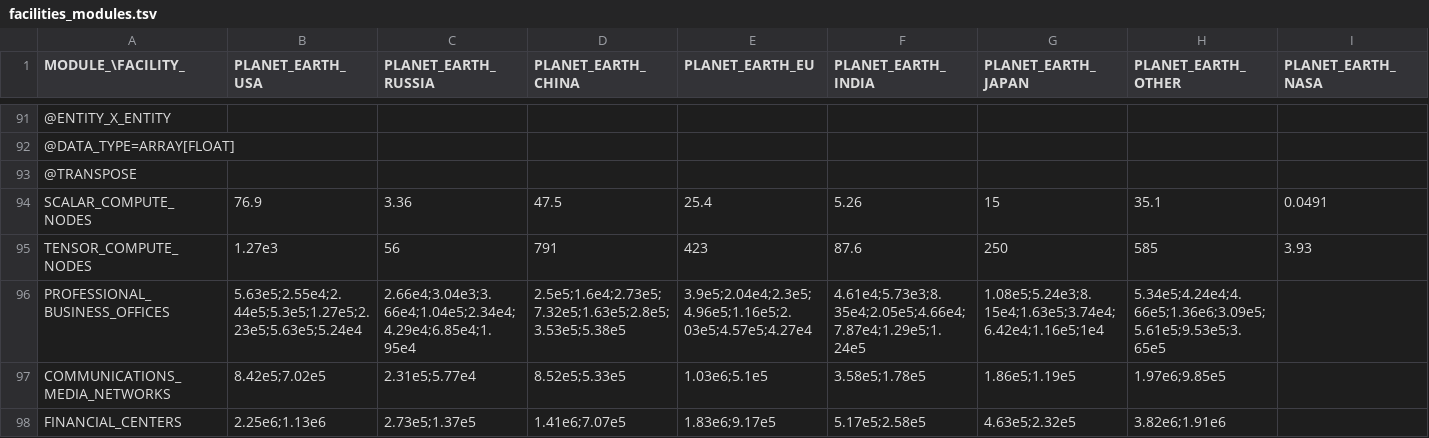
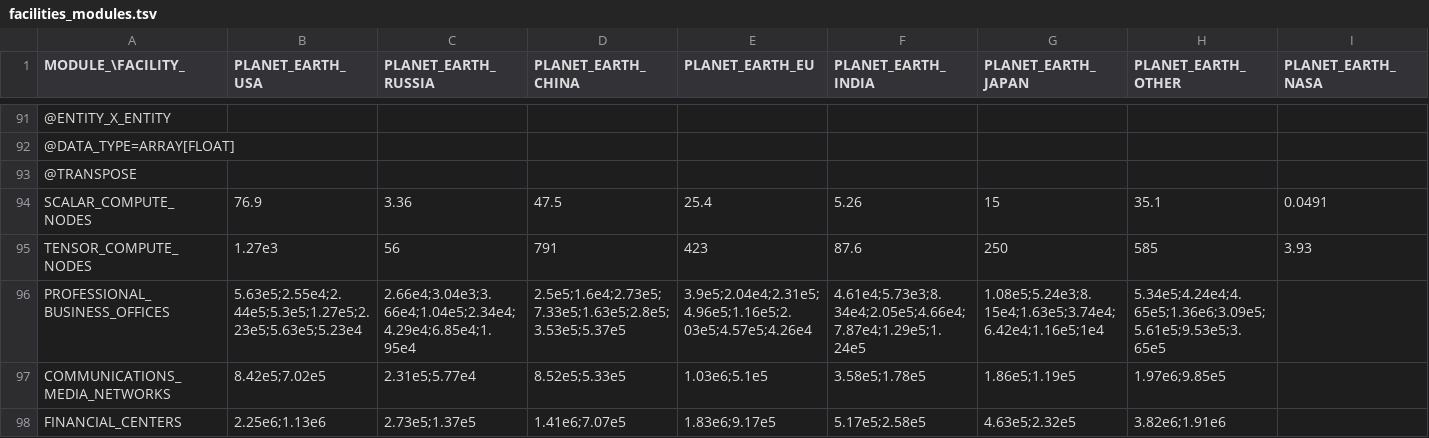
Before and after one commit to t2civ/astropolis_public, a TSV file: tables/facilities_modules.tsv, drawn as a sheet; only a part is shown, gaps mark what is left out; the diff names each change by its address in the sheet, - before the commit and + after, or states it on an @@ line.

```diff
--- a/tables/facilities_modules.tsv
+++ b/tables/facilities_modules.tsv
-B96 (PLANET_EARTH_USA): 5.63e5;2.55e4;2.44e5;5.3e5;1.27e5;2.23e5;5.63e5;5.24e4
+B96 (PLANET_EARTH_USA): 5.63e5;2.55e4;2.44e5;5.3e5;1.27e5;2.23e5;5.63e5;5.23e4
-D96 (PLANET_EARTH_CHINA): 2.5e5;1.6e4;2.73e5;7.32e5;1.63e5;2.8e5;3.53e5;5.38e5
+D96 (PLANET_EARTH_CHINA): 2.5e5;1.6e4;2.73e5;7.33e5;1.63e5;2.8e5;3.53e5;5.37e5
-E96 (PLANET_EARTH_EU): 3.9e5;2.04e4;2.3e5;4.96e5;1.16e5;2.03e5;4.57e5;4.27e4
+E96 (PLANET_EARTH_EU): 3.9e5;2.04e4;2.31e5;4.96e5;1.16e5;2.03e5;4.57e5;4.26e4
-F96 (PLANET_EARTH_INDIA): 4.61e4;5.73e3;8.35e4;2.05e5;4.66e4;7.87e4;1.29e5;1.24e5
+F96 (PLANET_EARTH_INDIA): 4.61e4;5.73e3;8.34e4;2.05e5;4.66e4;7.87e4;1.29e5;1.24e5
-H96 (PLANET_EARTH_OTHER): 5.34e5;4.24e4;4.66e5;1.36e6;3.09e5;5.61e5;9.53e5;3.65e5
+H96 (PLANET_EARTH_OTHER): 5.34e5;4.24e4;4.65e5;1.36e6;3.09e5;5.61e5;9.53e5;3.65e5
```
Also changed, not shown: tables/line_items.tsv, tables/operations.tsv, 2 other files.
